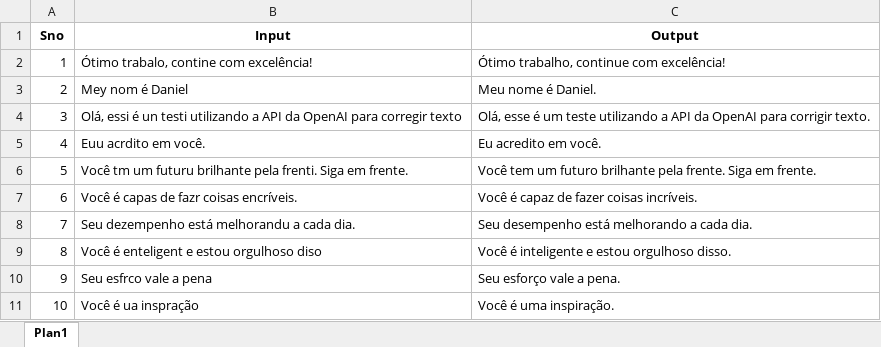
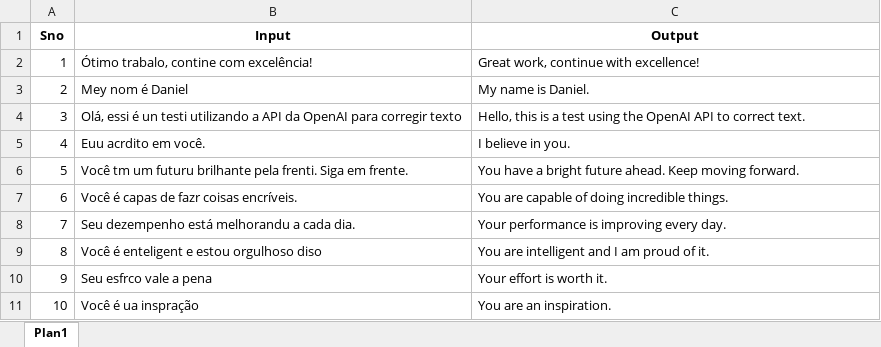
Before and after one commit to danfreire1/RPA, an Excel workbook: Projetos-Github-RPA/Python/Open-AI-ChatGPT/Exemplo1.xlsx, sheet Plan1, drawn as a sheet; values as stored, in another font and other column widths than the file's, no borders; the diff names each change by its address in the sheet, - before the commit and + after, or states it on an @@ line.

```diff
--- a/Projetos-Github-RPA/Python/Open-AI-ChatGPT/Exemplo1.xlsx (sheet Plan1)
+++ b/Projetos-Github-RPA/Python/Open-AI-ChatGPT/Exemplo1.xlsx (sheet Plan1)
-C2 (Output): Ótimo trabalho, continue com excelência!
+C2 (Output): Great work, continue with excellence!
-C3 (Output): Meu nome é Daniel.
+C3 (Output): My name is Daniel.
-C4 (Output): Olá, esse é um teste utilizando a API da OpenAI para corrigir texto.
+C4 (Output): Hello, this is a test using the OpenAI API to correct text.
-C5 (Output): Eu acredito em você.
+C5 (Output): I believe in you.
-C6 (Output): Você tem um futuro brilhante pela frente. Siga em frente.
+C6 (Output): You have a bright future ahead. Keep moving forward.
-C7 (Output): Você é capaz de fazer coisas incríveis.
+C7 (Output): You are capable of doing incredible things.
-C8 (Output): Seu desempenho está melhorando a cada dia.
+C8 (Output): Your performance is improving every day.
-C9 (Output): Você é inteligente e estou orgulhoso disso.
+C9 (Output): You are intelligent and I am proud of it.
-C10 (Output): Seu esforço vale a pena.
+C10 (Output): Your effort is worth it.
-C11 (Output): Você é uma inspiração.
+C11 (Output): You are an inspiration.
```
Also changed, not shown: 36 other files.
